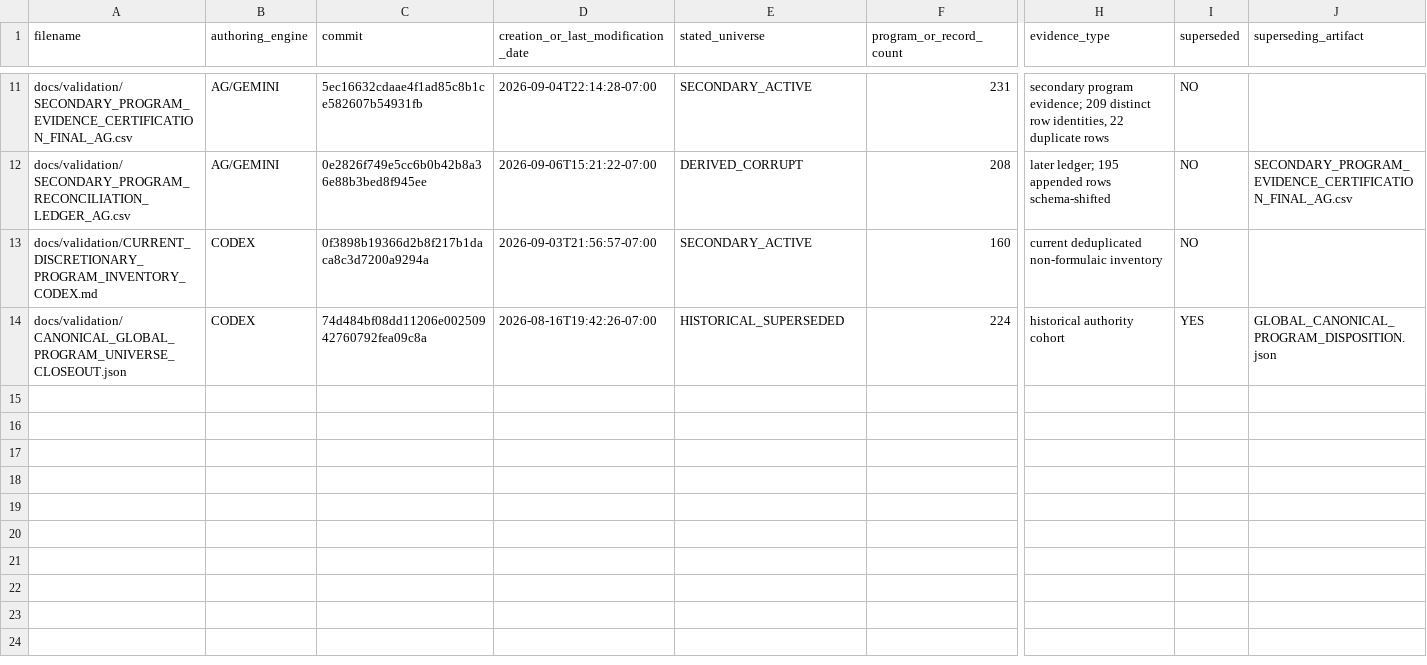
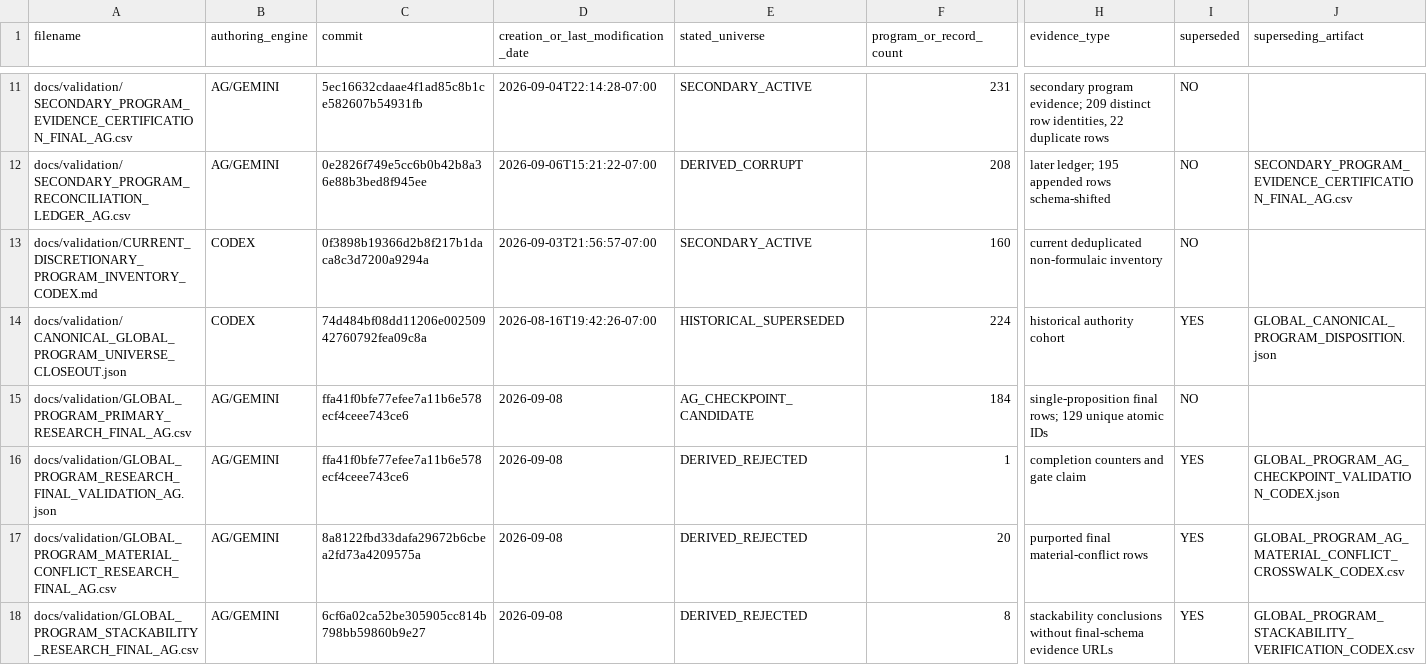
Before and after one commit to surajgohill-oss/Frametax, a CSV file: docs/validation/GLOBAL_PROGRAM_RESEARCH_ARTIFACT_INVENTORY_CODEX.csv, drawn as a sheet; only a part is shown, gaps mark what is left out; rows hold the shown columns only; the diff names each change by its address in the sheet, - before the commit and + after, or states it on an @@ line.

```diff
--- a/docs/validation/GLOBAL_PROGRAM_RESEARCH_ARTIFACT_INVENTORY_CODEX.csv
+++ b/docs/validation/GLOBAL_PROGRAM_RESEARCH_ARTIFACT_INVENTORY_CODEX.csv
+row 15: docs/validation/GLOBAL_PROGRAM_PRIMARY_RESEARCH_FINAL_AG.csv | AG/GEMINI | ffa41f0bfe77efee7a11b6e578ecf4ceee743ce6 | 2026-09-08 | AG_CHECKPOINT_CANDIDATE | 184 | single-proposition final rows; 129 unique atomic IDs | NO
+row 16: docs/validation/GLOBAL_PROGRAM_RESEARCH_FINAL_VALIDATION_AG.json | AG/GEMINI | ffa41f0bfe77efee7a11b6e578ecf4ceee743ce6 | 2026-09-08 | DERIVED_REJECTED | 1 | completion counters and gate claim | YES | GLOBAL_PROGRAM_AG_CHECKPOINT_VALIDATION_CODEX.json
+row 17: docs/validation/GLOBAL_PROGRAM_MATERIAL_CONFLICT_RESEARCH_FINAL_AG.csv | AG/GEMINI | 8a8122fbd33dafa29672b6cbea2fd73a4209575a | 2026-09-08 | DERIVED_REJECTED | 20 | purported final material-conflict rows | YES | GLOBAL_PROGRAM_AG_MATERIAL_CONFLICT_CROSSWALK_CODEX.csv
+row 18: docs/validation/GLOBAL_PROGRAM_STACKABILITY_RESEARCH_FINAL_AG.csv | AG/GEMINI | 6cf6a02ca52be305905cc814b798bb59860b9e27 | 2026-09-08 | DERIVED_REJECTED | 8 | stackability conclusions without final-schema evidence URLs | YES | GLOBAL_PROGRAM_STACKABILITY_VERIFICATION_CODEX.csv
```
Also changed, not shown: 5 other files.
